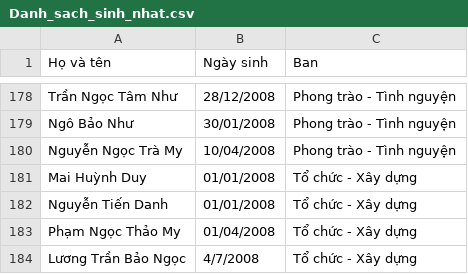
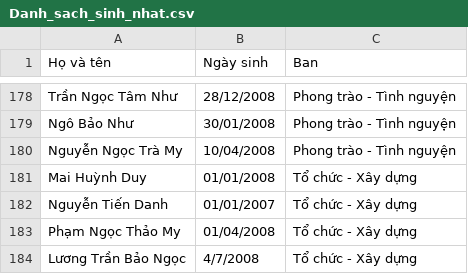
Before and after one commit to mangkythuatbit/RESD, a CSV file: assets/data/Danh_sach_sinh_nhat.csv, drawn as a sheet; only a part is shown, gaps mark what is left out.

Commit message:
Correct birthdate for Nguyễn Tiến Danh
Updated birthdate for Nguyễn Tiến Danh from 01/01/2008 to 01/01/2007.

```diff
--- a/assets/data/Danh_sach_sinh_nhat.csv
+++ b/assets/data/Danh_sach_sinh_nhat.csv
@@ -181,3 +181,3 @@ Nguyễn Ngọc Trà My,10/04/2008,Phong trào - Tình nguyện
 Mai Huỳnh Duy,01/01/2008,Tổ chức - Xây dựng
-Nguyễn Tiến Danh,01/01/2008,Tổ chức - Xây dựng
+Nguyễn Tiến Danh,01/01/2007,Tổ chức - Xây dựng
 Phạm Ngọc Thảo My,01/04/2008,Tổ chức - Xây dựng
```
